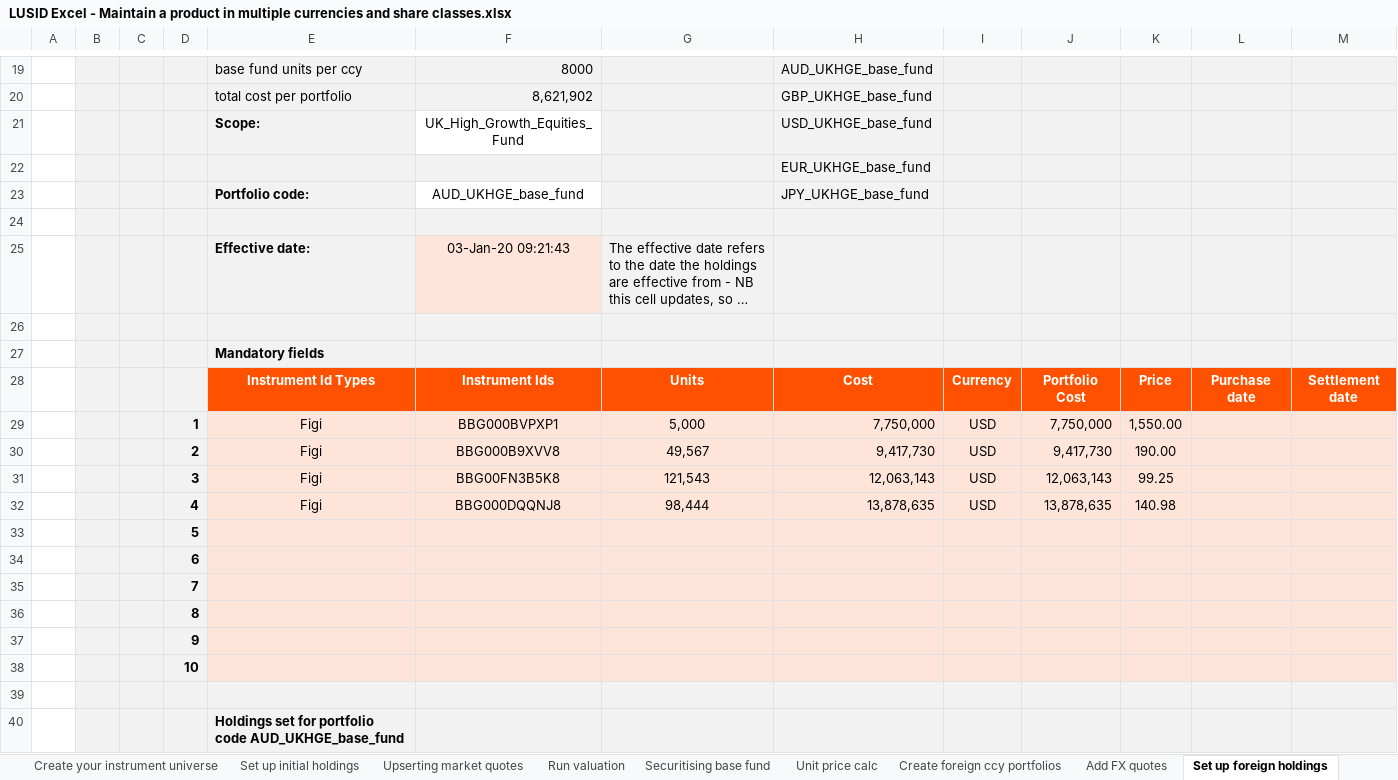
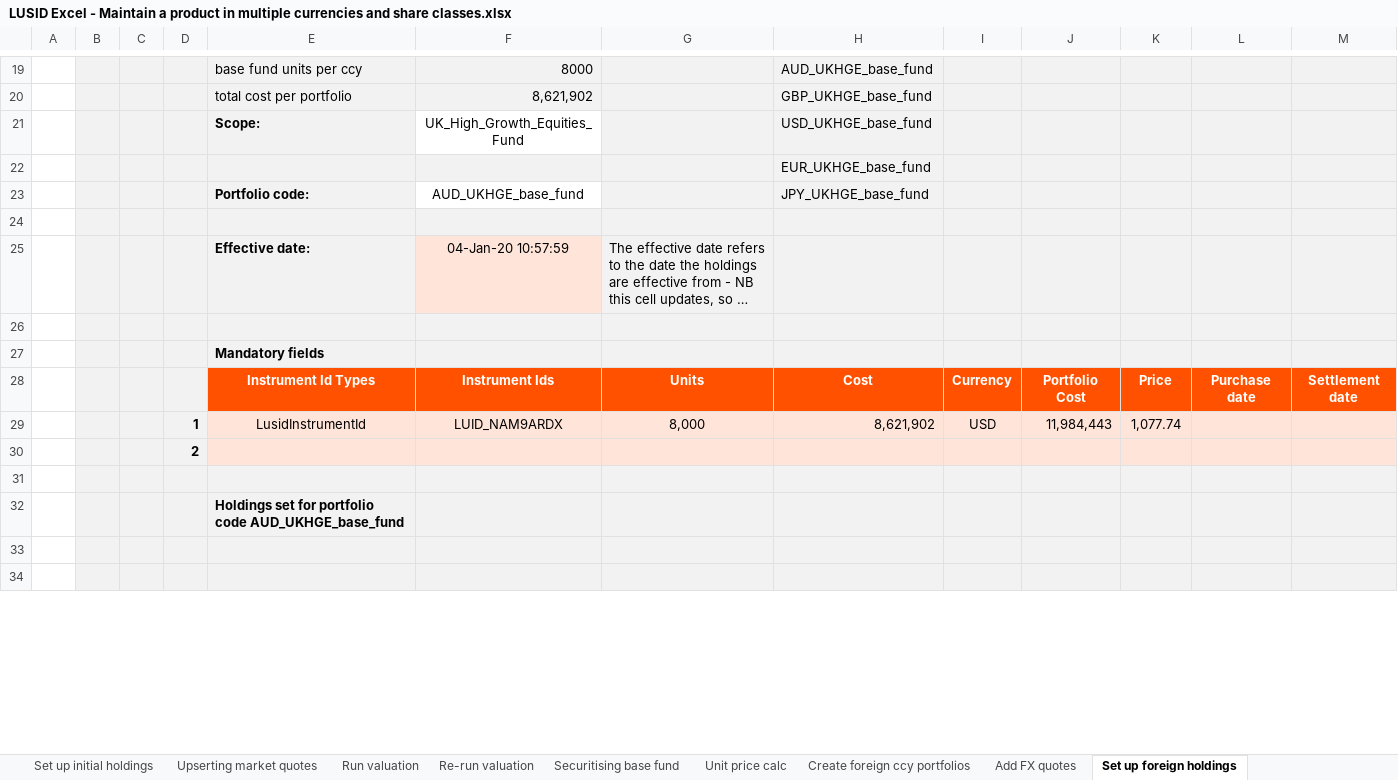
Before and after one commit to finbourne/sample-excel, an Excel workbook: LUSID Excel - Maintain a product in multiple currencies and share classes.xlsx, sheet Set up foreign holdings, drawn as a sheet; only a part is shown, gaps mark what is left out; long unchanged cells end in …; values as stored, in another font and other column widths than the file's, no borders; charts and pictures not drawn; removed rows and columns are numbered as before the commit, all else as after; the diff covers the shown part only; the diff names each change by its address in the sheet, - before the commit and + after, or states it on an @@ line.

```diff
--- a/LUSID Excel - Maintain a product in multiple currencies and share classes.xlsx (sheet Set up foreign holdings)
+++ b/LUSID Excel - Maintain a product in multiple currencies and share classes.xlsx (sheet Set up foreign holdings)
+sheet tab: Re-run valuation
-F25: 03-Jan-20 09:21:43
+F25: 04-Jan-20 10:57:59
-row 29:  |  |  | 1 | Figi | BBG000BVPXP1 | 5,000 | 7,750,000 | USD | 7,750,000 | 1,550.00
-row 30:  |  |  | 2 | Figi | BBG000B9XVV8 | 49,567 | 9,417,730 | USD | 9,417,730 | 190.00
-row 31:  |  |  | 3 | Figi | BBG00FN3B5K8 | 121,543 | 12,063,143 | USD | 12,063,143 | 99.25
-row 32:  |  |  | 4 | Figi | BBG000DQQNJ8 | 98,444 | 13,878,635 | USD | 13,878,635 | 140.98
-row 33:  |  |  | 5
-row 34:  |  |  | 6
-row 35:  |  |  | 7
-row 36:  |  |  | 8
-row 37:  |  |  | 9
+row 29:  |  |  | 1 | LusidInstrumentId | LUID_NAM9ARDX | 8,000 | 8,621,902 | USD | 11,984,443 | 1,077.74
-D30: 10
+D30: 2
+row 33: (empty)
+row 34: (empty)
```
Also changed, not shown: 57 added rows and 2 edited cells elsewhere in this sheet, sheet Run valuation, sheet Add FX quotes, sheet Unit price calc, sheet Upserting market quotes, sheet Create foreign ccy portfolios, sheet Create scope and portfolio, 1 more sheet, other sheet tabs, formulas that keep their value, charts or pictures, LUSID Excel - Setting up your IBOR.xlsx.
